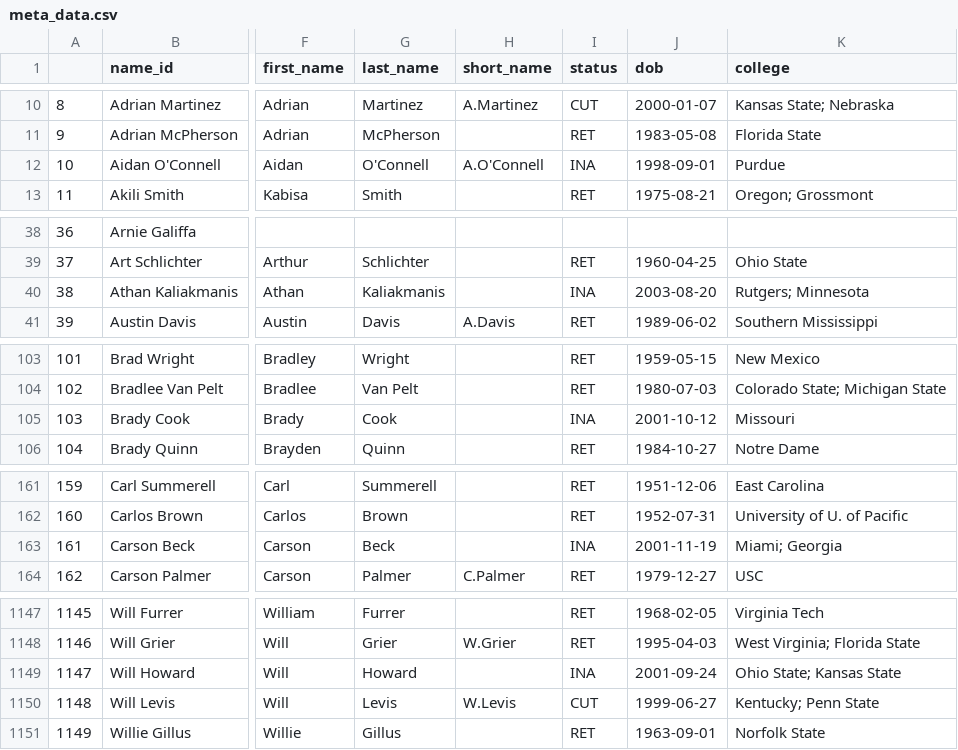
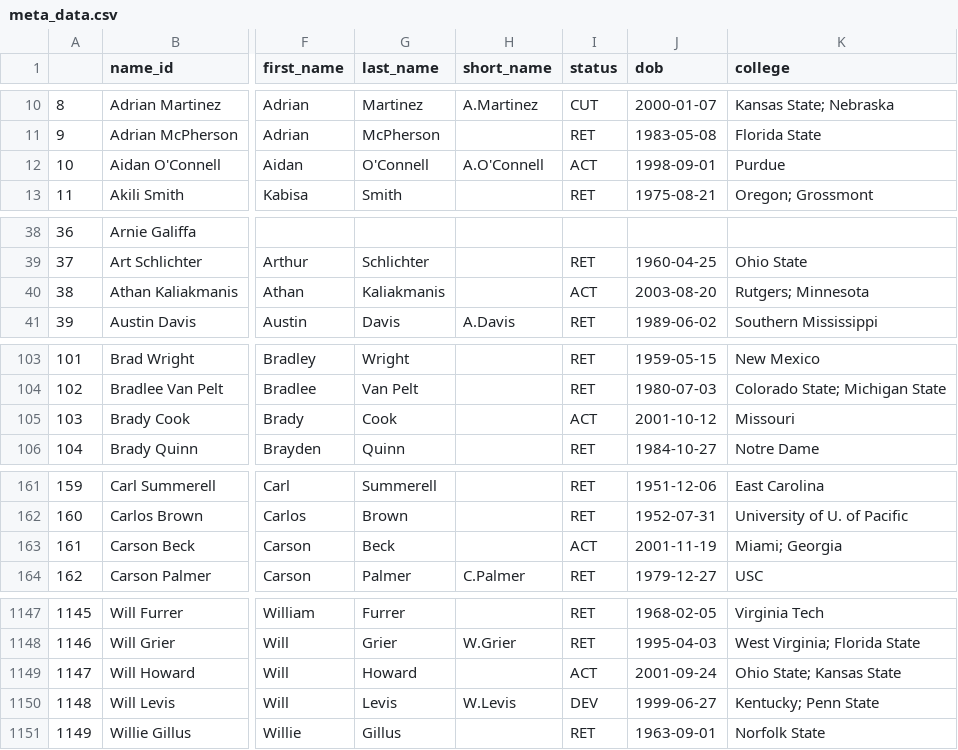
Before and after one commit to mitch-avis/nfeloqb, a CSV file: Other Data/meta_data.csv, drawn as a sheet; only a part is shown, gaps mark what is left out; the diff covers the shown part only; the diff names each change by its address in the sheet, - before the commit and + after, or states it on an @@ line.

```diff
--- a/Other Data/meta_data.csv
+++ b/Other Data/meta_data.csv
-I12 (status): INA
+I12 (status): ACT
-I40 (status): INA
+I40 (status): ACT
-I105 (status): INA
+I105 (status): ACT
-I163 (status): INA
+I163 (status): ACT
-I1149 (status): INA
+I1149 (status): ACT
-I1150 (status): CUT
+I1150 (status): DEV
```
Also changed, not shown: 22 edited cells elsewhere in this file, 2 other files.
